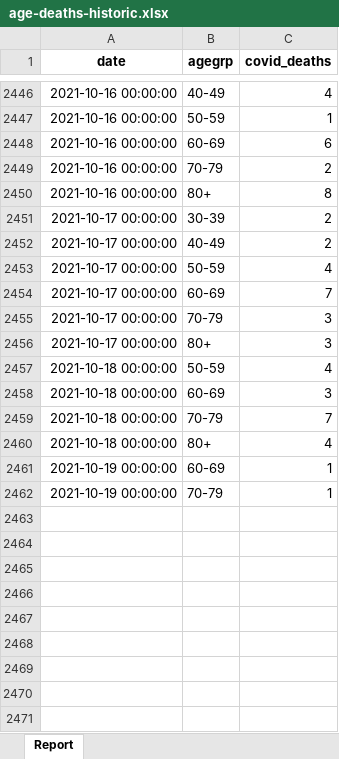
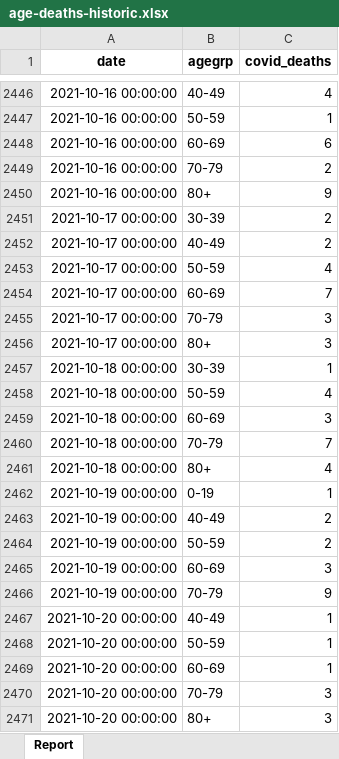
Before and after one commit to ACT-covid-resources/Indiana-COVID-19-Tracker, an Excel workbook: data/age-deaths-historic.xlsx, sheet Report, drawn as a sheet; only a part is shown, gaps mark what is left out; values as stored, in another font and other column widths than the file's, no borders; addresses are those after the commit; the diff names each change by its address in the sheet, - before the commit and + after, or states it on an @@ line.

```diff
--- a/data/age-deaths-historic.xlsx (sheet Report)
+++ b/data/age-deaths-historic.xlsx (sheet Report)
-C2450 (covid_deaths): 8
+C2450 (covid_deaths): 9
+row 2457: 2021-10-18 00:00:00 | 30-39 | 1
-B2462 (agegrp): 60-69
+B2462 (agegrp): 0-19
+row 2463: 2021-10-19 00:00:00 | 40-49 | 2
+row 2464: 2021-10-19 00:00:00 | 50-59 | 2
+row 2465: 2021-10-19 00:00:00 | 60-69 | 3
-C2466 (covid_deaths): 1
+C2466 (covid_deaths): 9
+row 2467: 2021-10-20 00:00:00 | 40-49 | 1
+row 2468: 2021-10-20 00:00:00 | 50-59 | 1
+row 2469: 2021-10-20 00:00:00 | 60-69 | 1
+row 2470: 2021-10-20 00:00:00 | 70-79 | 3
+row 2471: 2021-10-20 00:00:00 | 80+ | 3
```
Also changed, not shown: 26 other files.
